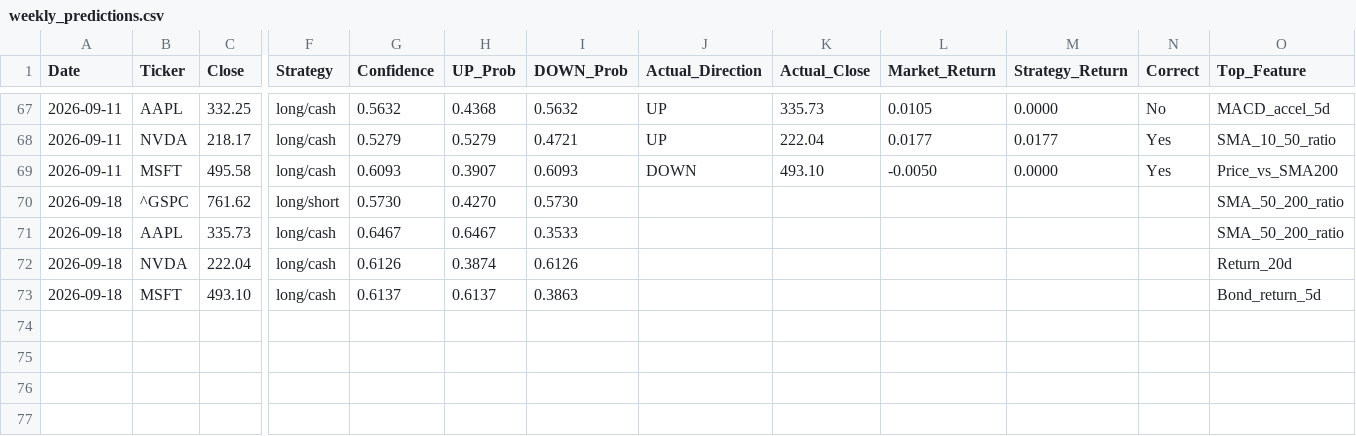
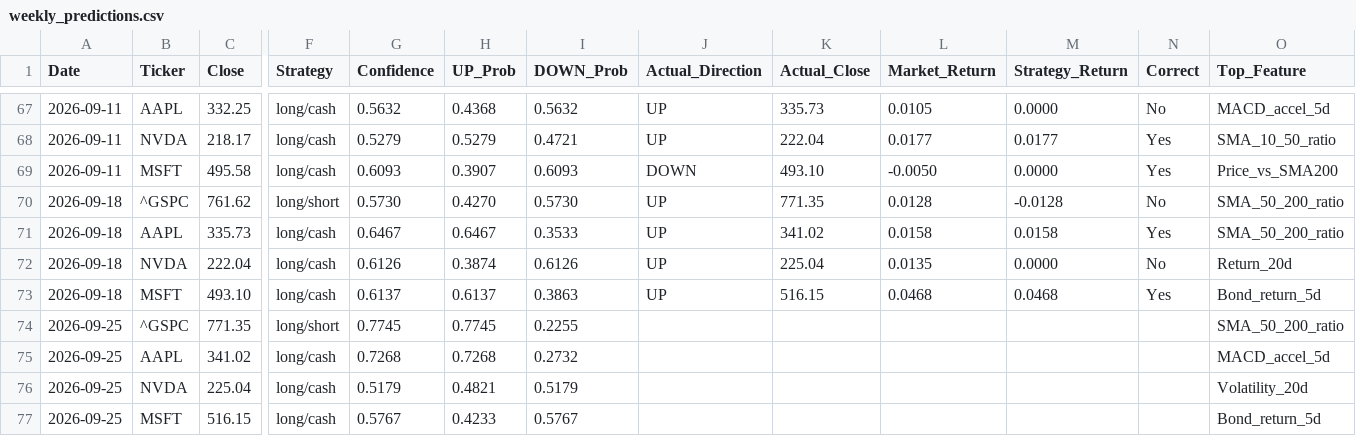
Before and after one commit to VDP09/AI-Trade, a CSV file: weekly_predictions.csv, drawn as a sheet; only a part is shown, gaps mark what is left out; rows hold the shown columns only; the diff names each change by its address in the sheet, - before the commit and + after, or states it on an @@ line.

```diff
--- a/weekly_predictions.csv
+++ b/weekly_predictions.csv
-J70:J73 (Actual_Direction): (empty)
+J70:J73 (Actual_Direction): UP
-K70 (Actual_Close): (empty)
+K70 (Actual_Close): 771.35
-L70 (Market_Return): (empty)
+L70 (Market_Return): 0.0128
-M70 (Strategy_Return): (empty)
+M70 (Strategy_Return): -0.0128
-N70 (Correct): (empty)
+N70 (Correct): No
-K71 (Actual_Close): (empty)
+K71 (Actual_Close): 341.02
-L71 (Market_Return): (empty)
+L71 (Market_Return): 0.0158
-M71 (Strategy_Return): (empty)
+M71 (Strategy_Return): 0.0158
-N71 (Correct): (empty)
+N71 (Correct): Yes
-K72 (Actual_Close): (empty)
+K72 (Actual_Close): 225.04
-L72 (Market_Return): (empty)
+L72 (Market_Return): 0.0135
-M72 (Strategy_Return): (empty)
+M72 (Strategy_Return): 0.0000
-N72 (Correct): (empty)
+N72 (Correct): No
-K73 (Actual_Close): (empty)
+K73 (Actual_Close): 516.15
-L73 (Market_Return): (empty)
+L73 (Market_Return): 0.0468
-M73 (Strategy_Return): (empty)
+M73 (Strategy_Return): 0.0468
-N73 (Correct): (empty)
+N73 (Correct): Yes
+row 74: 2026-09-25 | ^GSPC | 771.35 | long/short | 0.7745 | 0.7745 | 0.2255 |  |  |  |  |  | SMA_50_200_ratio
+row 75: 2026-09-25 | AAPL | 341.02 | long/cash | 0.7268 | 0.7268 | 0.2732 |  |  |  |  |  | MACD_accel_5d
+row 76: 2026-09-25 | NVDA | 225.04 | long/cash | 0.5179 | 0.4821 | 0.5179 |  |  |  |  |  | Volatility_20d
+row 77: 2026-09-25 | MSFT | 516.15 | long/cash | 0.5767 | 0.4233 | 0.5767 |  |  |  |  |  | Bond_return_5d
```
